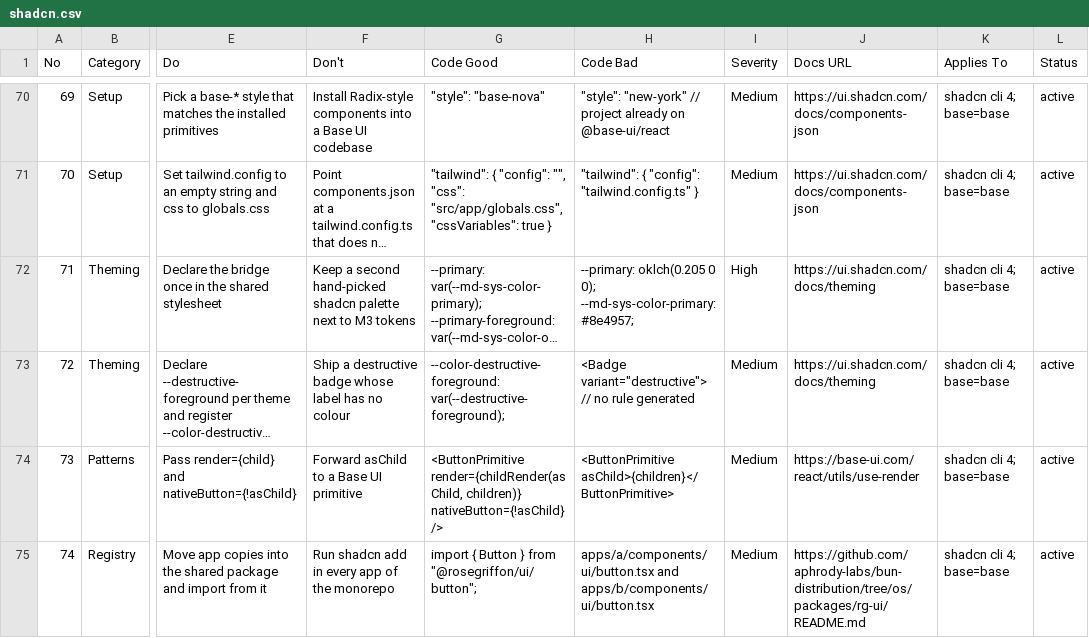
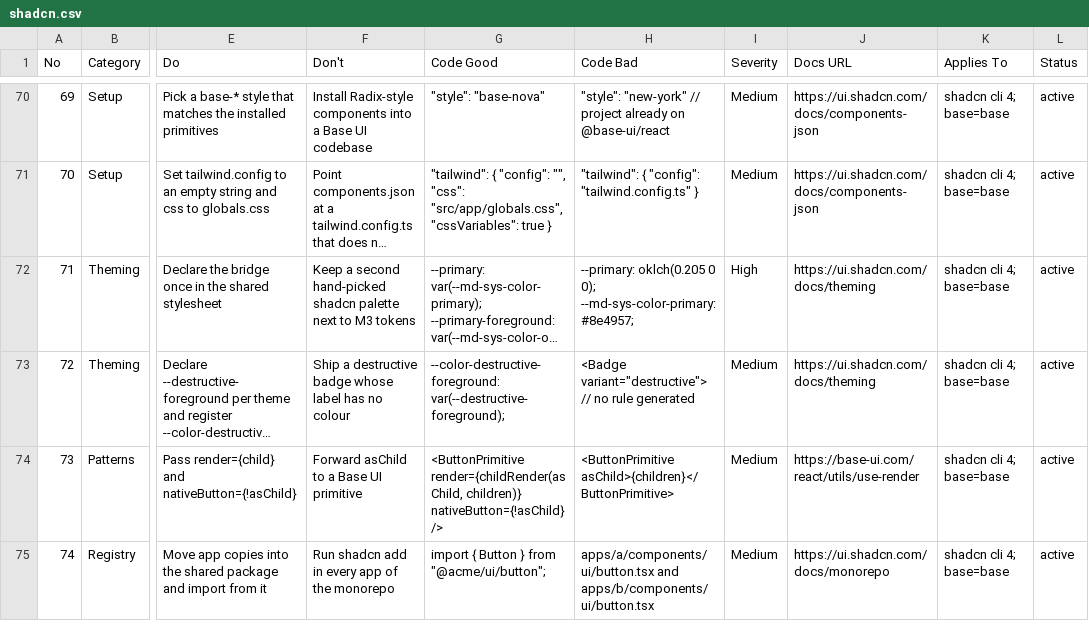
Before and after one commit to aphrody-labs/bun-ui, a CSV file: packages/m3-design/intelligence/ui-ux-pro-max/data/stacks/shadcn.csv, drawn as a sheet; only a part is shown, gaps mark what is left out; long unchanged cells end in …; the diff names each change by its address in the sheet, - before the commit and + after, or states it on an @@ line.

Commit message:
Move Shenron and Rose Griffon brand material out of Bun UI
Brand themes, the rg-ui stack guidance, the Dragon Ball reader theme, the
rosegriffon.fr maintenance page and the Rose Griffon site presets now live in
aphrody-labs/rosegriffon and aphrody-labs/shenron. The design catalog keeps the
M3 baseline brands (renumbered) and 23 stacks; the ovh.ts edge Worker config is
read from RG_MAINTENANCE_WRANGLER_CONFIG.

```diff
--- a/packages/m3-design/intelligence/ui-ux-pro-max/data/stacks/shadcn.csv
+++ b/packages/m3-design/intelligence/ui-ux-pro-max/data/stacks/shadcn.csv
-G75 (Code Good): import { Button } from "@rosegriffon/ui/button";
+G75 (Code Good): import { Button } from "@acme/ui/button";
-J75 (Docs URL): https://github.com/aphrody-labs/bun-distribution/tree/os/packages/rg-ui/README.md
+J75 (Docs URL): https://ui.shadcn.com/docs/monorepo
```
Also changed, not shown: packages/m3-design/intelligence/ui-ux-pro-max/data/stacks/html-tailwind.csv, packages/m3-design/intelligence/ui-ux-pro-max/data/stacks/nextjs.csv, 40 other files.
